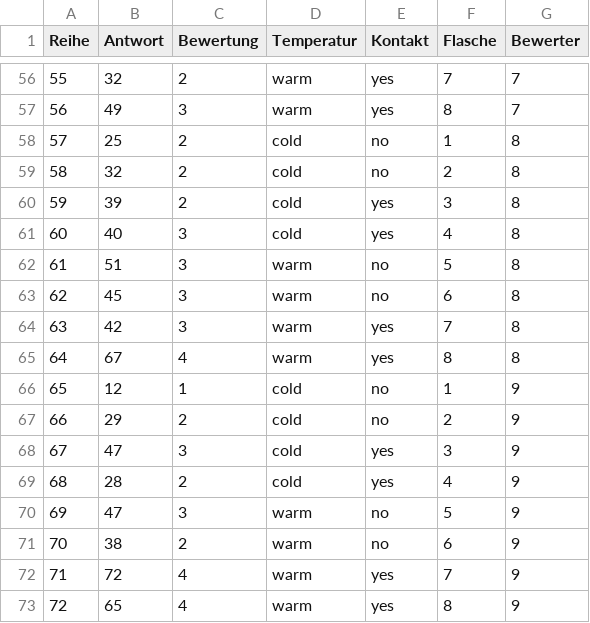
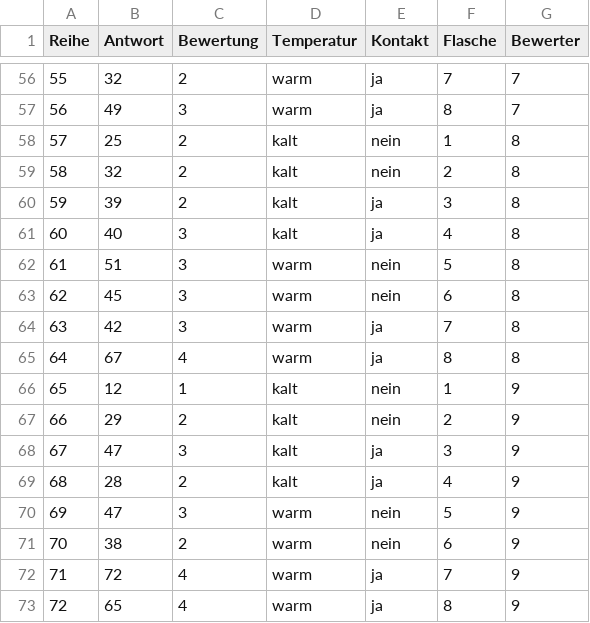
Before and after one commit to martin-wegmann/Modul_Datenvisualisierung, a CSV file: Beispieldaten/Wein.csv, drawn as a sheet; only a part is shown, gaps mark what is left out; the diff covers the shown part only.

```diff
--- a/Beispieldaten/Wein.csv
+++ b/Beispieldaten/Wein.csv
@@ -56,18 +56,18 @@ Reihe,Antwort,Bewertung,Temperatur,Kontakt,Flasche,Bewerter
-55,32,2,warm,yes,7,7
-56,49,3,warm,yes,8,7
-57,25,2,cold,no,1,8
-58,32,2,cold,no,2,8
-59,39,2,cold,yes,3,8
-60,40,3,cold,yes,4,8
-61,51,3,warm,no,5,8
-62,45,3,warm,no,6,8
-63,42,3,warm,yes,7,8
-64,67,4,warm,yes,8,8
-65,12,1,cold,no,1,9
-66,29,2,cold,no,2,9
-67,47,3,cold,yes,3,9
-68,28,2,cold,yes,4,9
-69,47,3,warm,no,5,9
-70,38,2,warm,no,6,9
-71,72,4,warm,yes,7,9
-72,65,4,warm,yes,8,9
+55,32,2,warm,ja,7,7
+56,49,3,warm,ja,8,7
+57,25,2,kalt,nein,1,8
+58,32,2,kalt,nein,2,8
+59,39,2,kalt,ja,3,8
+60,40,3,kalt,ja,4,8
+61,51,3,warm,nein,5,8
+62,45,3,warm,nein,6,8
+63,42,3,warm,ja,7,8
+64,67,4,warm,ja,8,8
+65,12,1,kalt,nein,1,9
+66,29,2,kalt,nein,2,9
+67,47,3,kalt,ja,3,9
+68,28,2,kalt,ja,4,9
+69,47,3,warm,nein,5,9
+70,38,2,warm,nein,6,9
+71,72,4,warm,ja,7,9
+72,65,4,warm,ja,8,9
```
Also changed, not shown: 82 edited cells elsewhere in this file.
